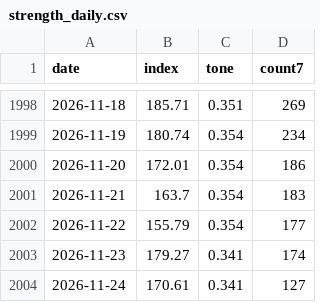
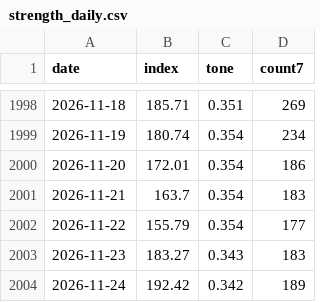
Before and after one commit to nathanielh34/xar-defense-analysis, a CSV file: data/strength_daily.csv, drawn as a sheet; only a part is shown, gaps mark what is left out.

```diff
--- a/data/strength_daily.csv
+++ b/data/strength_daily.csv
@@ -2002,3 +2002,3 @@ date,index,tone,count7
 2026-11-22,155.79,0.354,177
-2026-11-23,179.27,0.341,174
-2026-11-24,170.61,0.341,127
+2026-11-23,183.27,0.343,183
+2026-11-24,192.42,0.342,189
```
Also changed, not shown: 5 other files.
